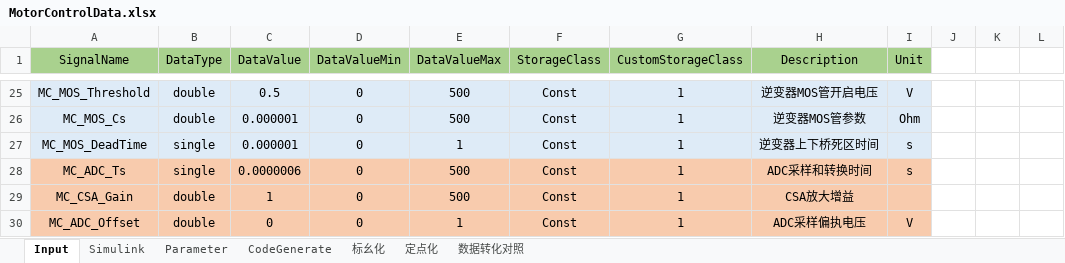
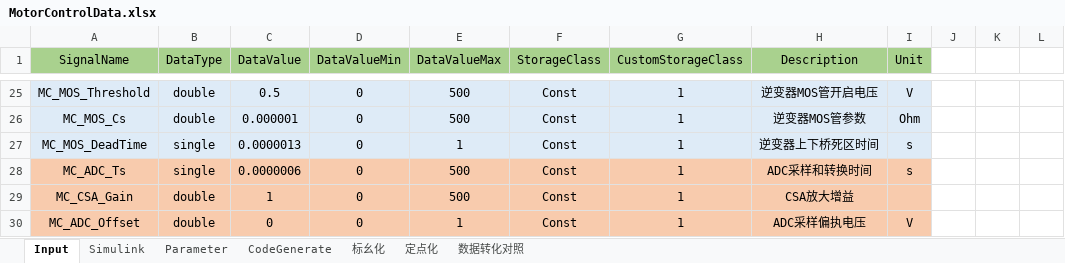
Before and after one commit to yangxuan1032/MotorControl, an Excel workbook: 05_SystemSimulation/FloatPoint/FOC/MotorControlData.xlsx, sheet Input, drawn as a sheet; only a part is shown, gaps mark what is left out; values as stored, in another font and other column widths than the file's, no borders; the diff names each change by its address in the sheet, - before the commit and + after, or states it on an @@ line.

Commit message:
update motor controll model and data

```diff
--- a/05_SystemSimulation/FloatPoint/FOC/MotorControlData.xlsx (sheet Input)
+++ b/05_SystemSimulation/FloatPoint/FOC/MotorControlData.xlsx (sheet Input)
-C27 (DataValue): 0.000001
+C27 (DataValue): 0.0000013
```
Also changed, not shown: 3 other files.
